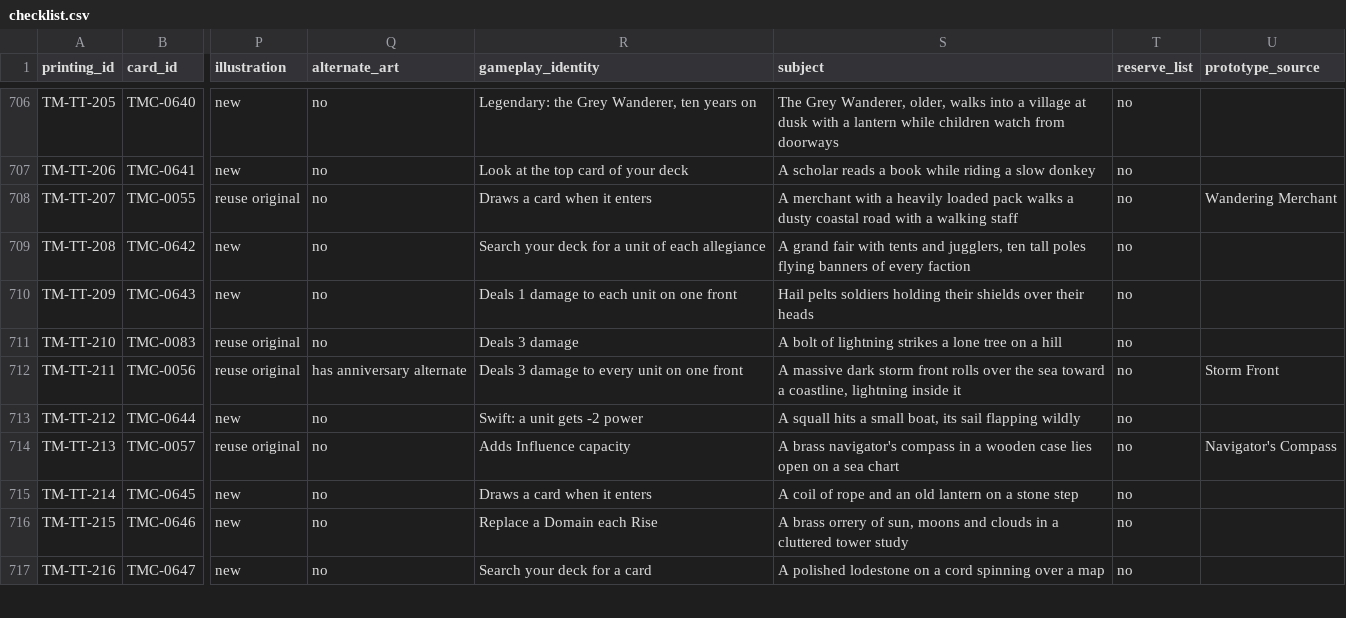
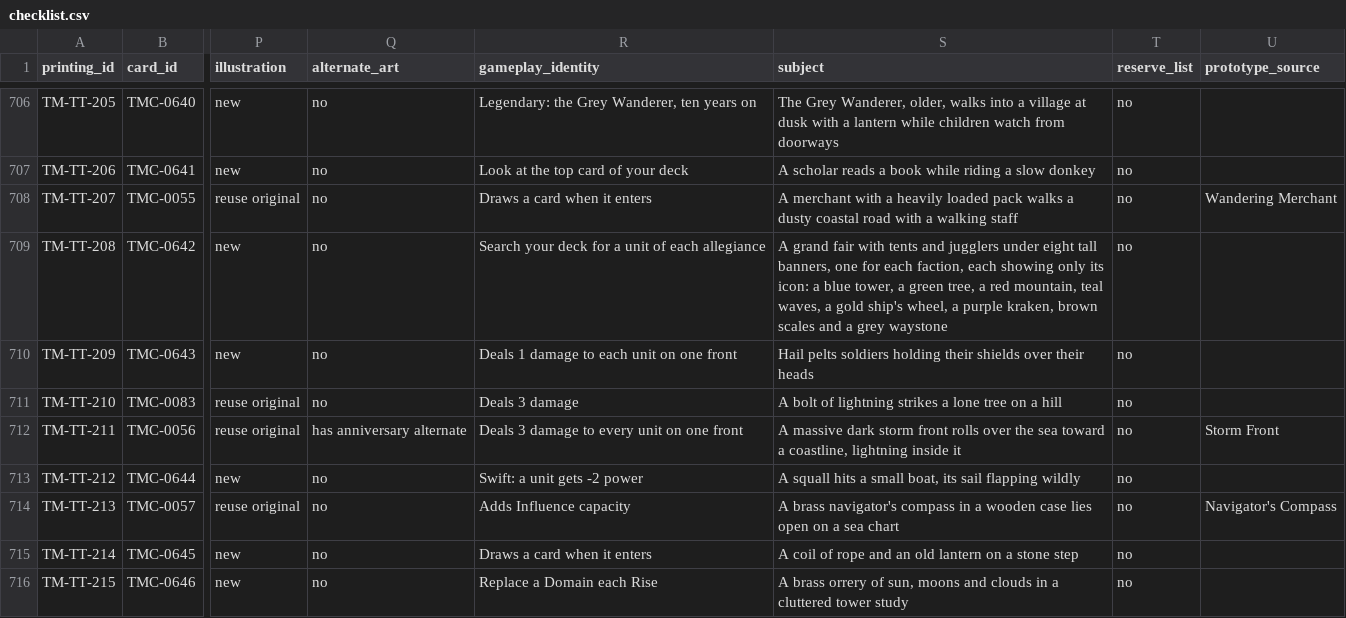
Before and after one commit to oddlyprompt/CollectorGames, a CSV file: tidemark-production/checklist.csv, drawn as a sheet; only a part is shown, gaps mark what is left out; the shorter side is filled out with more unchanged rows; the diff names each change by its address in the sheet, - before the commit and + after, or states it on an @@ line.

```diff
--- a/tidemark-production/checklist.csv
+++ b/tidemark-production/checklist.csv
-S709 (subject): …tents and jugglers, ten tall poles flying banners of every faction
+S709 (subject): …tents and jugglers under eight tall banners, one for each faction, each showing only its icon: a blue tower, a green tree, a red mountain, teal waves, a gold ship's wheel, a purple kraken, brown scales and a grey waystone
```
Also changed, not shown: 9 other files.
